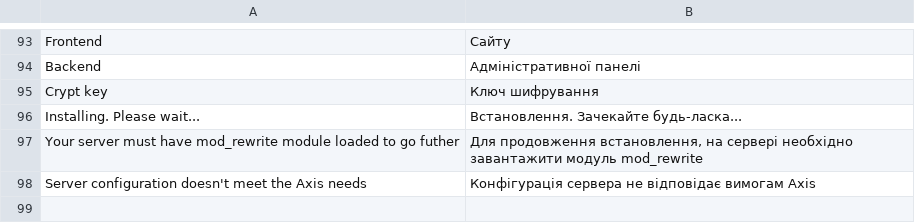
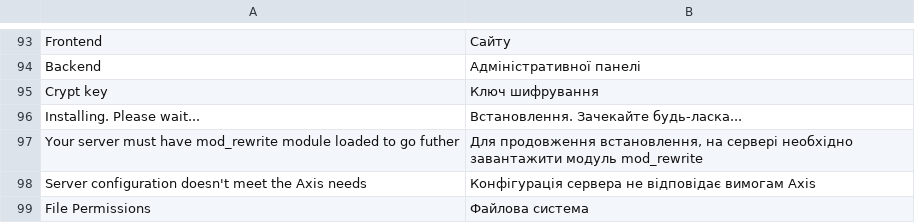
Before and after one commit to axis/axiscommerce, a CSV file: app/locale/uk_UA/Axis_Install.csv, drawn as a sheet; only a part is shown, gaps mark what is left out.

```diff
--- a/app/locale/uk_UA/Axis_Install.csv
+++ b/app/locale/uk_UA/Axis_Install.csv
@@ -98 +98,2 @@
 "Server configuration doesn't meet the Axis needs","Конфігурація сервера не відповідає вимогам Axis"
+"File Permissions","Файлова система"
```
Also changed, not shown: app/locale/en_US/Axis_Install.csv, 1 other file.
